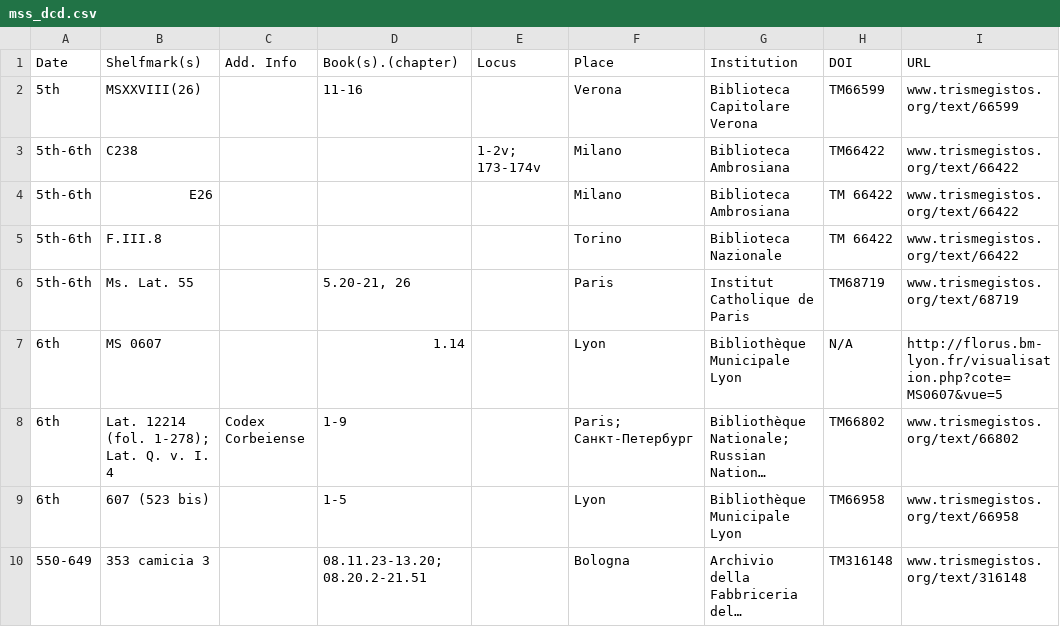
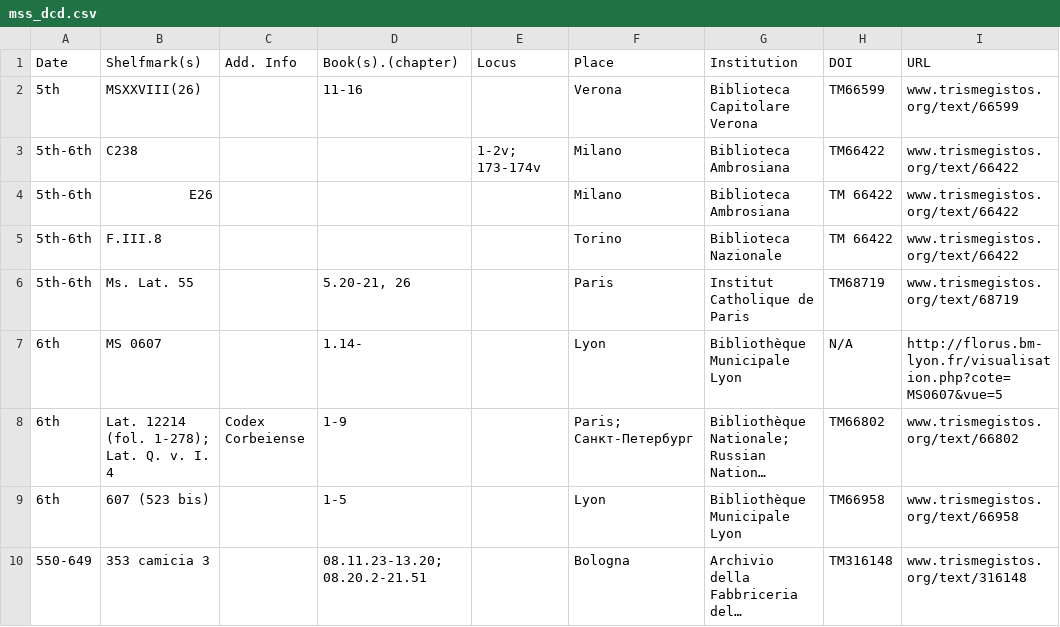
Before and after one commit to gfranzini/MS_XXVIII-26, a CSV file: mss_dcd.csv, drawn as a sheet; only a part is shown; long unchanged cells end in …; the diff names each change by its address in the sheet, - before the commit and + after, or states it on an @@ line.

Commit message:
Correction

```diff
--- a/mss_dcd.csv
+++ b/mss_dcd.csv
-D7 (Book(s).(chapter)): 1.14
+D7 (Book(s).(chapter)): 1.14-
```
